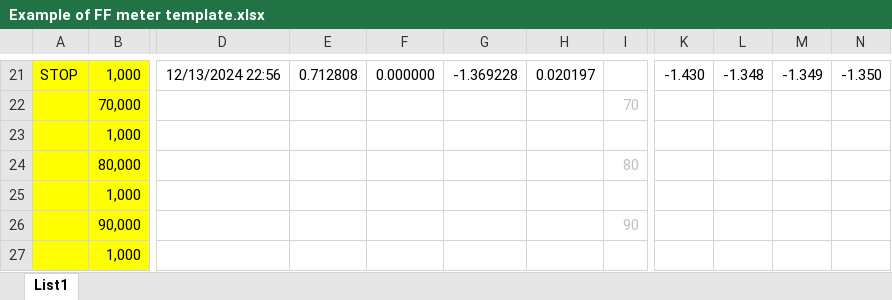
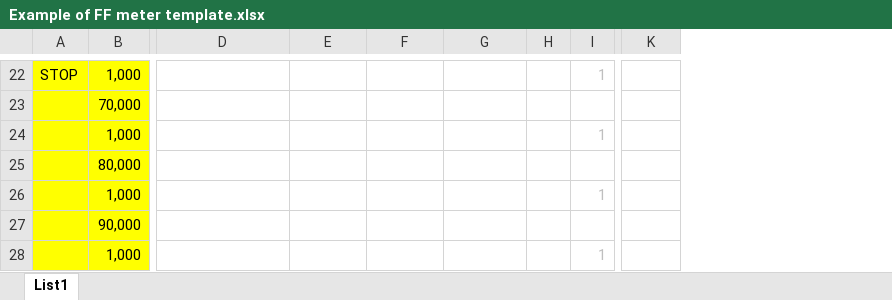
Before and after one commit to KaeroDot/WACsw, an Excel workbook: control_software/Filter function meter/Template/Example of FF meter template.xlsx, sheet List1, drawn as a sheet; only a part is shown, gaps mark what is left out; values as stored, in another font and other column widths than the file's, no borders; charts and pictures not drawn; removed rows and columns are numbered as before the commit, all else as after; the diff covers the shown part only; the diff names each change by its address in the sheet, - before the commit and + after, or states it on an @@ line.

```diff
--- a/control_software/Filter function meter/Template/Example of FF meter template.xlsx (sheet List1)
+++ b/control_software/Filter function meter/Template/Example of FF meter template.xlsx (sheet List1)
-column H, row 21: 0.020197
-column I, rows 22-26: 70 |  | 80 |  | 90
+column H, empty
+column I, rows 22-28: 1 |  | 1 |  | 1 |  | 1
-column L, row 21: -1.348
-column M, row 21: -1.349
-column N, row 21: -1.350
-D22: 12/13/2024 22:56
+D22: (empty)
-E22: 0.712808
+E22: (empty)
-F22: 0.000000
+F22: (empty)
-G22: -1.369228
+G22: (empty)
-K22: -1.430
+K22: (empty)
```
Also changed, not shown: 11 added rows, 10 removed rows, 7 edited cells and cell formats elsewhere in this sheet, formulas that keep their value, charts or pictures, 7 other files.
